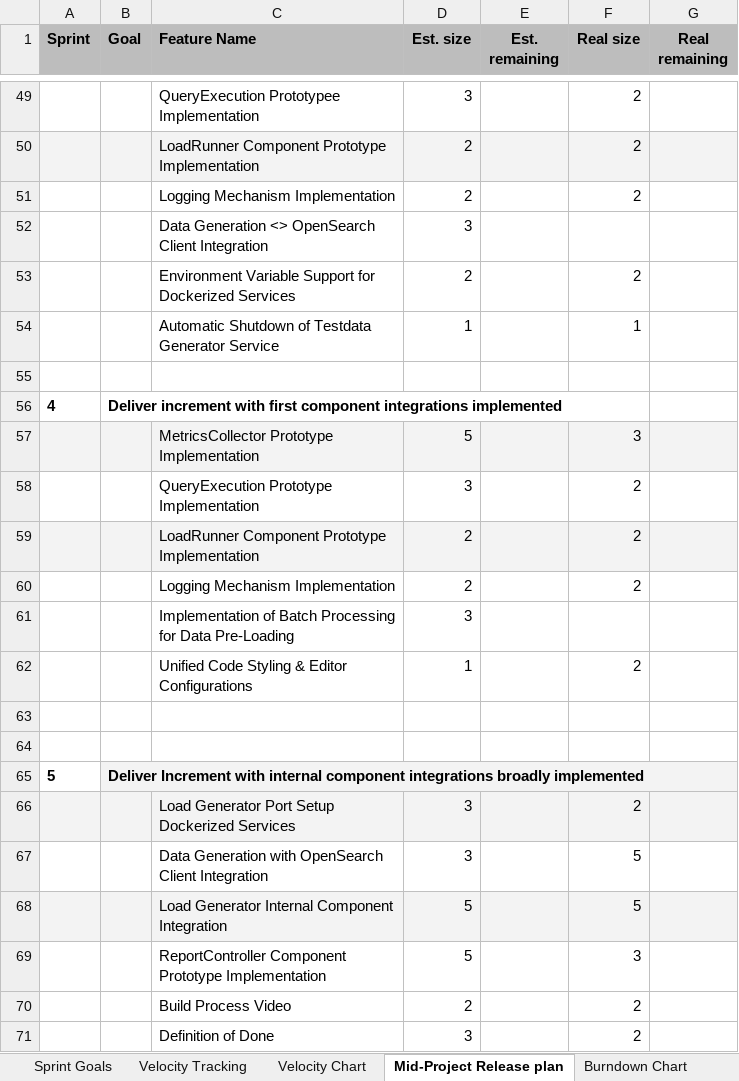
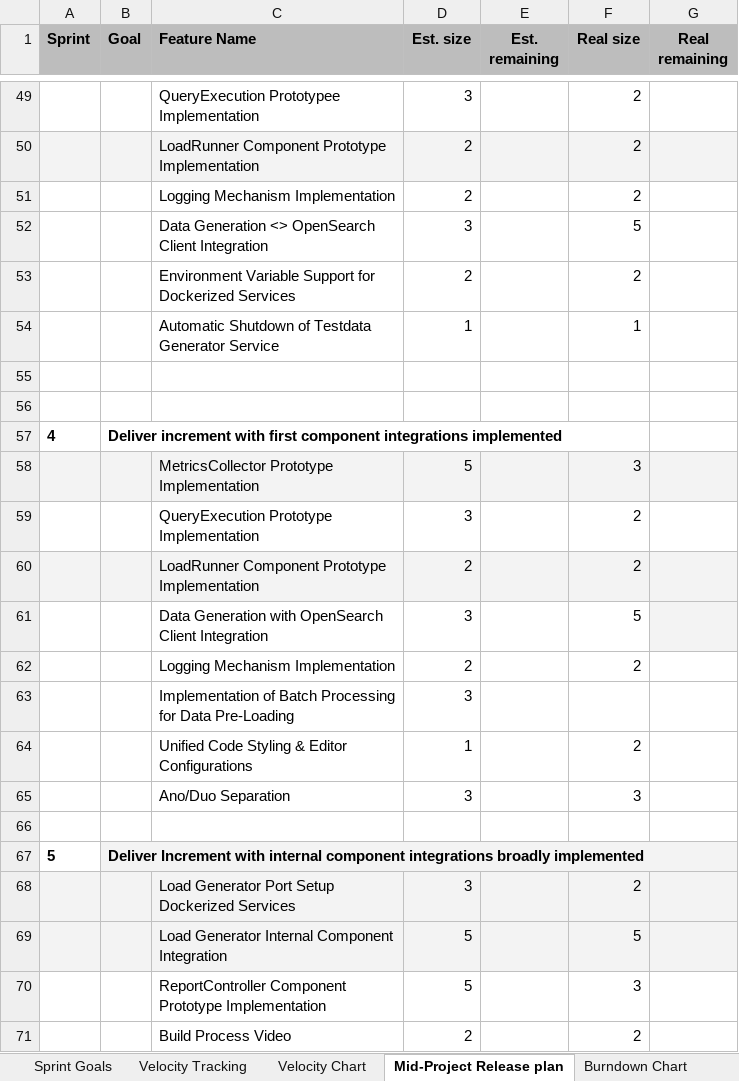
Before and after one commit to amosproj/amos2025ws01-opensearch-load-tester, an Excel workbook: Deliverables/sprint-06/planning-document.xlsx, sheet Mid-Project Release plan, drawn as a sheet; only a part is shown, gaps mark what is left out; the shorter side is filled out with more unchanged rows; values as stored, in another font and other column widths than the file's, no borders; charts and pictures and table styles not drawn; addresses are those after the commit; the diff covers the shown part only; the diff names each change by its address in the sheet, - before the commit and + after, or states it on an @@ line.

```diff
--- a/Deliverables/sprint-06/planning-document.xlsx (sheet Mid-Project Release plan)
+++ b/Deliverables/sprint-06/planning-document.xlsx (sheet Mid-Project Release plan)
-F52 (Real size): (empty)
+F52 (Real size): 5
+row 55: (empty)
@@ row 67 moved to row 61: Data Generation with OpenSearch Client I… @@
-row 65: (empty)
+row 65:  |  | Ano/Duo Separation | 3 |  | 3
```
Also changed, not shown: 1 removed row, 32 edited cells and cell formats elsewhere in this sheet, sheet Velocity Tracking, sheet Burndown Chart, sheet Velocity Chart, hidden cells, charts or pictures, 1 other file.
